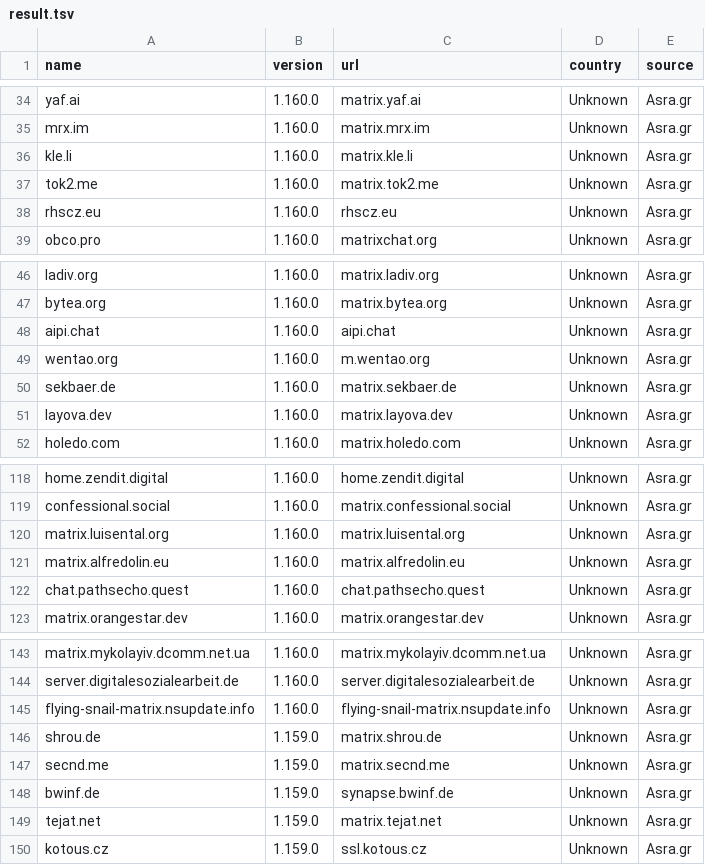
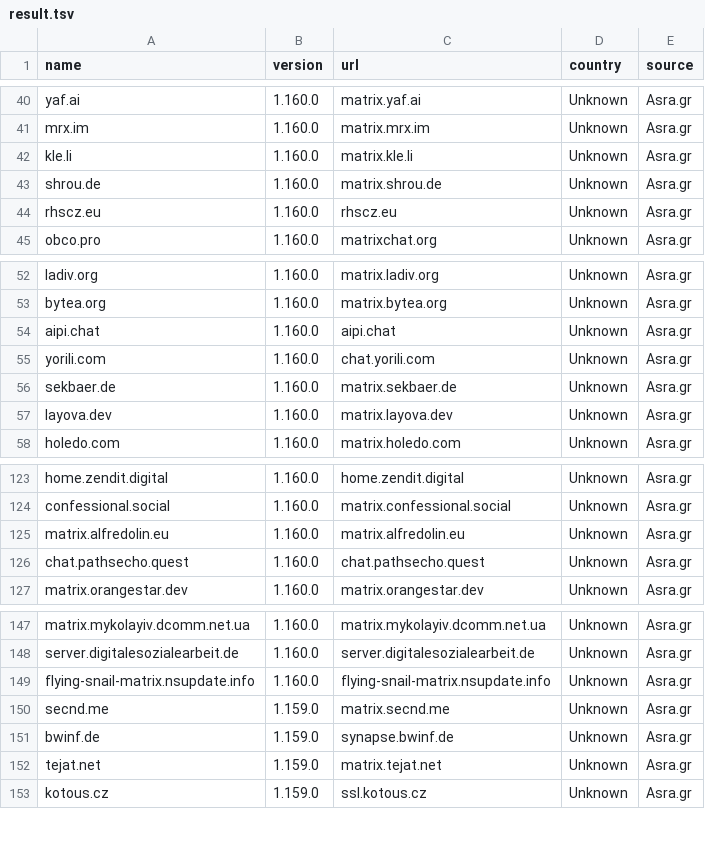
Before and after one commit to tatsumoto-ren/matrix, a TSV file: result.tsv, drawn as a sheet; only a part is shown, gaps mark what is left out; the diff covers the shown part only.

```diff
--- a/result.tsv
+++ b/result.tsv
@@ -36,3 +42,3 @@ mrx.im	1.160.0	matrix.mrx.im	Unknown	Asra.gr
 kle.li	1.160.0	matrix.kle.li	Unknown	Asra.gr
-tok2.me	1.160.0	matrix.tok2.me	Unknown	Asra.gr
+shrou.de	1.160.0	matrix.shrou.de	Unknown	Asra.gr
 rhscz.eu	1.160.0	rhscz.eu	Unknown	Asra.gr
@@ -48,3 +54,3 @@ bytea.org	1.160.0	matrix.bytea.org	Unknown	Asra.gr
 aipi.chat	1.160.0	aipi.chat	Unknown	Asra.gr
-wentao.org	1.160.0	m.wentao.org	Unknown	Asra.gr
+yorili.com	1.160.0	chat.yorili.com	Unknown	Asra.gr
 sekbaer.de	1.160.0	matrix.sekbaer.de	Unknown	Asra.gr
@@ -119,3 +124,2 @@ home.zendit.digital	1.160.0	home.zendit.digital	Unknown	Asra.gr
 confessional.social	1.160.0	matrix.confessional.social	Unknown	Asra.gr
-matrix.luisental.org	1.160.0	matrix.luisental.org	Unknown	Asra.gr
 matrix.alfredolin.eu	1.160.0	matrix.alfredolin.eu	Unknown	Asra.gr
@@ -145,3 +149,2 @@ server.digitalesozialearbeit.de	1.160.0	server.digitalesozialearbeit.de	Unknown
 flying-snail-matrix.nsupdate.info	1.160.0	flying-snail-matrix.nsupdate.info	Unknown	Asra.gr
-shrou.de	1.159.0	matrix.shrou.de	Unknown	Asra.gr
 secnd.me	1.159.0	matrix.secnd.me	Unknown	Asra.gr
```
Also changed, not shown: 6 added rows and 1 removed row elsewhere in this file, 1 other file.
